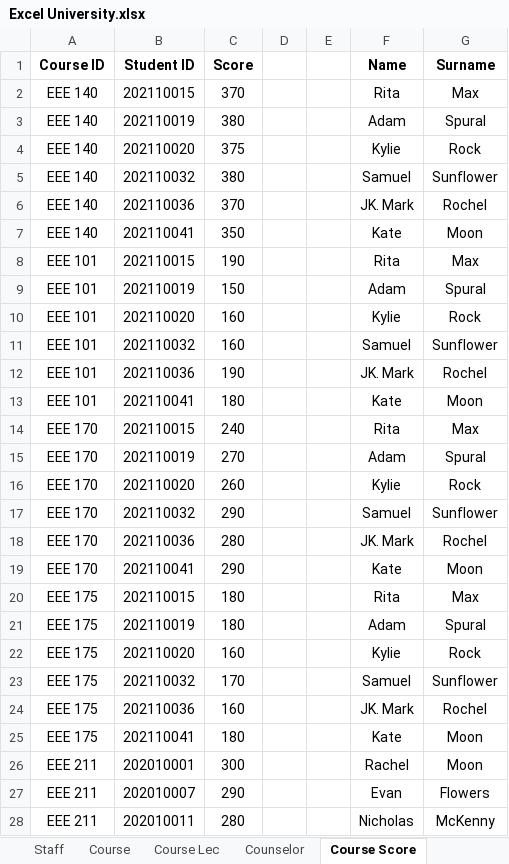
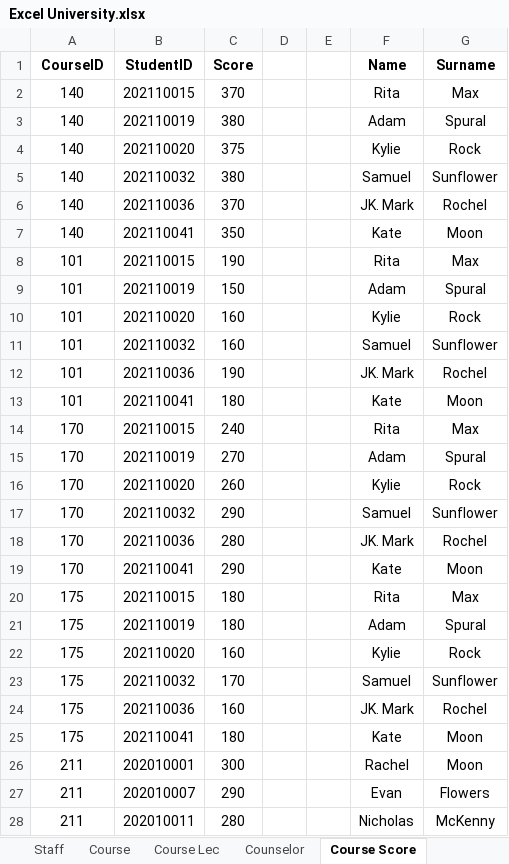
Before and after one commit to Ertugrul-Kurubal/Database-Modelling-And-Design, an Excel workbook: Project/University Project/Excel University.xlsx, sheet Course Score, drawn as a sheet; only a part is shown; values as stored, in another font and other column widths than the file's, no borders; the diff covers the shown part only; the diff names each change by its address in the sheet, - before the commit and + after, or states it on an @@ line.

Commit message:
CourseScore

```diff
--- a/Project/University Project/Excel University.xlsx (sheet Course Score)
+++ b/Project/University Project/Excel University.xlsx (sheet Course Score)
-A1: Course ID
+A1: CourseID
-B1: Student ID
+B1: StudentID
-A2:A7 (CourseID): EEE 140
+A2:A7 (CourseID): 140
-A8:A13 (CourseID): EEE 101
+A8:A13 (CourseID): 101
-A14:A19 (CourseID): EEE 170
+A14:A19 (CourseID): 170
-A20:A25 (CourseID): EEE 175
+A20:A25 (CourseID): 175
-A26:A28 (CourseID): EEE 211
+A26:A28 (CourseID): 211
```
Also changed, not shown: 29 edited cells elsewhere in this sheet, sheet Counselor, sheet Course, sheet Register, 1 other file.
